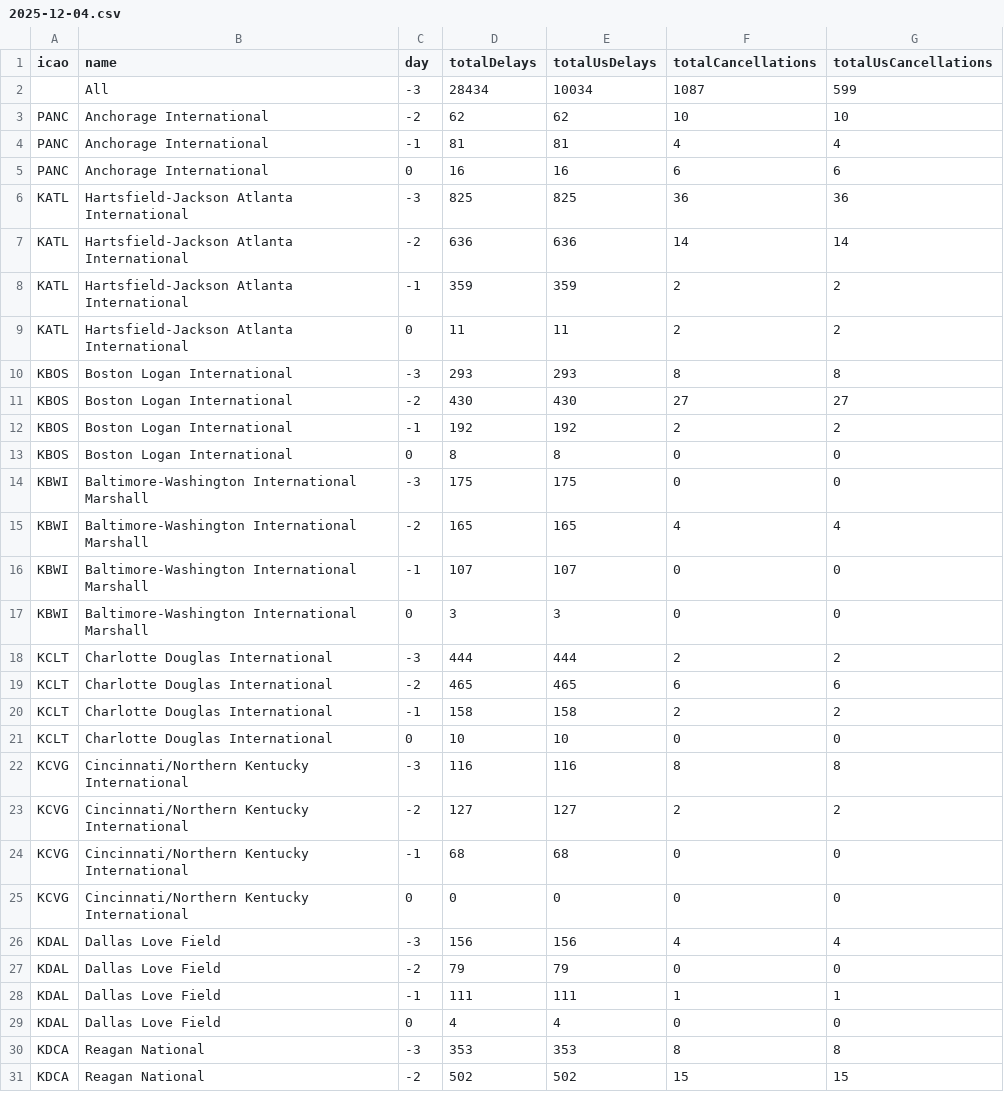
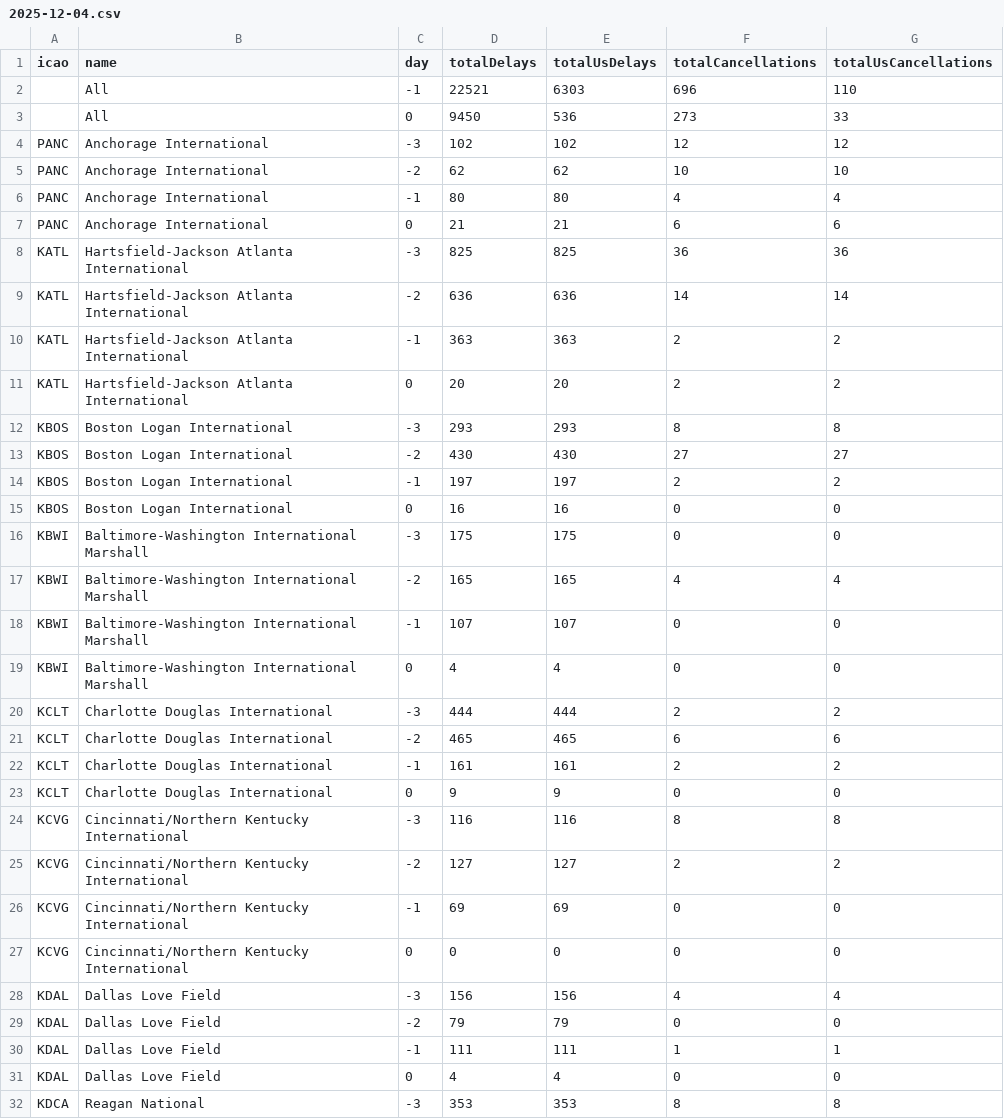
Before and after one commit to erxclau/flightaware, a CSV file: 2025-12-04.csv, drawn as a sheet; only a part is shown; the shorter side is filled out with more unchanged rows; the diff covers the shown part only.

```diff
--- a/2025-12-04.csv
+++ b/2025-12-04.csv
@@ -1,14 +1,16 @@
 icao,name,day,totalDelays,totalUsDelays,totalCancellations,totalUsCancellations
-,All,-3,28434,10034,1087,599
+,All,-1,22521,6303,696,110
+,All,0,9450,536,273,33
+PANC,Anchorage International,-3,102,102,12,12
 PANC,Anchorage International,-2,62,62,10,10
-PANC,Anchorage International,-1,81,81,4,4
-PANC,Anchorage International,0,16,16,6,6
+PANC,Anchorage International,-1,80,80,4,4
+PANC,Anchorage International,0,21,21,6,6
 KATL,Hartsfield-Jackson Atlanta International,-3,825,825,36,36
 KATL,Hartsfield-Jackson Atlanta International,-2,636,636,14,14
-KATL,Hartsfield-Jackson Atlanta International,-1,359,359,2,2
-KATL,Hartsfield-Jackson Atlanta International,0,11,11,2,2
+KATL,Hartsfield-Jackson Atlanta International,-1,363,363,2,2
+KATL,Hartsfield-Jackson Atlanta International,0,20,20,2,2
 KBOS,Boston Logan International,-3,293,293,8,8
 KBOS,Boston Logan International,-2,430,430,27,27
-KBOS,Boston Logan International,-1,192,192,2,2
-KBOS,Boston Logan International,0,8,8,0,0
+KBOS,Boston Logan International,-1,197,197,2,2
+KBOS,Boston Logan International,0,16,16,0,0
 KBWI,Baltimore-Washington International Marshall,-3,175,175,0,0
@@ -16,10 +18,10 @@ KBWI,Baltimore-Washington International Marshall,-2,165,165,4,4
 KBWI,Baltimore-Washington International Marshall,-1,107,107,0,0
-KBWI,Baltimore-Washington International Marshall,0,3,3,0,0
+KBWI,Baltimore-Washington International Marshall,0,4,4,0,0
 KCLT,Charlotte Douglas International,-3,444,444,2,2
 KCLT,Charlotte Douglas International,-2,465,465,6,6
-KCLT,Charlotte Douglas International,-1,158,158,2,2
-KCLT,Charlotte Douglas International,0,10,10,0,0
+KCLT,Charlotte Douglas International,-1,161,161,2,2
+KCLT,Charlotte Douglas International,0,9,9,0,0
 KCVG,Cincinnati/Northern Kentucky International,-3,116,116,8,8
 KCVG,Cincinnati/Northern Kentucky International,-2,127,127,2,2
-KCVG,Cincinnati/Northern Kentucky International,-1,68,68,0,0
+KCVG,Cincinnati/Northern Kentucky International,-1,69,69,0,0
 KCVG,Cincinnati/Northern Kentucky International,0,0,0,0,0
```
Also changed, not shown: 98 edited cells elsewhere in this file.
